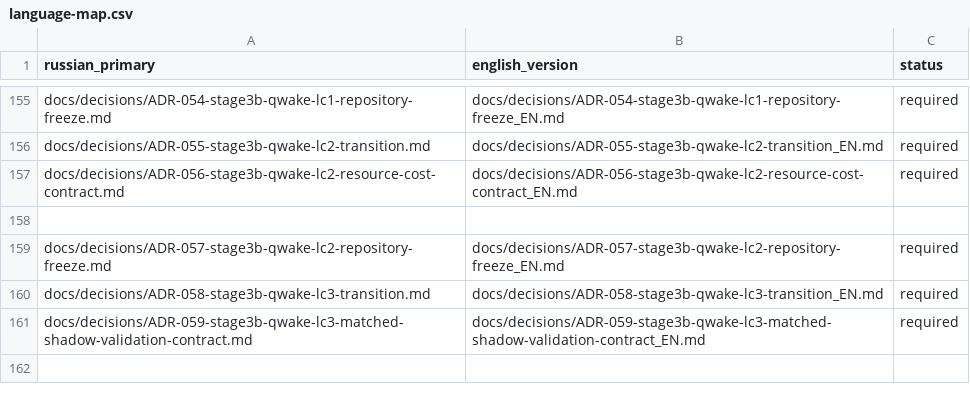
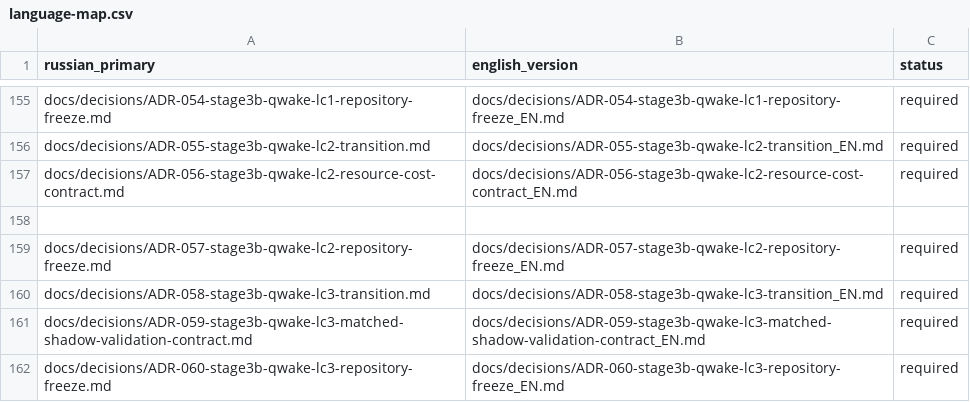
Before and after one commit to attractor-set/torch2pc-layerwise-thesis, a CSV file: docs/language-map.csv, drawn as a sheet; only a part is shown, gaps mark what is left out; the diff names each change by its address in the sheet, - before the commit and + after, or states it on an @@ line.

Commit message:
docs(stage3b): freeze QW-LC3 repository state

```diff
--- a/docs/language-map.csv
+++ b/docs/language-map.csv
+row 162: docs/decisions/ADR-060-stage3b-qwake-lc3-repository-freeze.md | docs/decisions/ADR-060-stage3b-qwake-lc3-repository-freeze_EN.md | required
```
Also changed, not shown: 13 other files.
